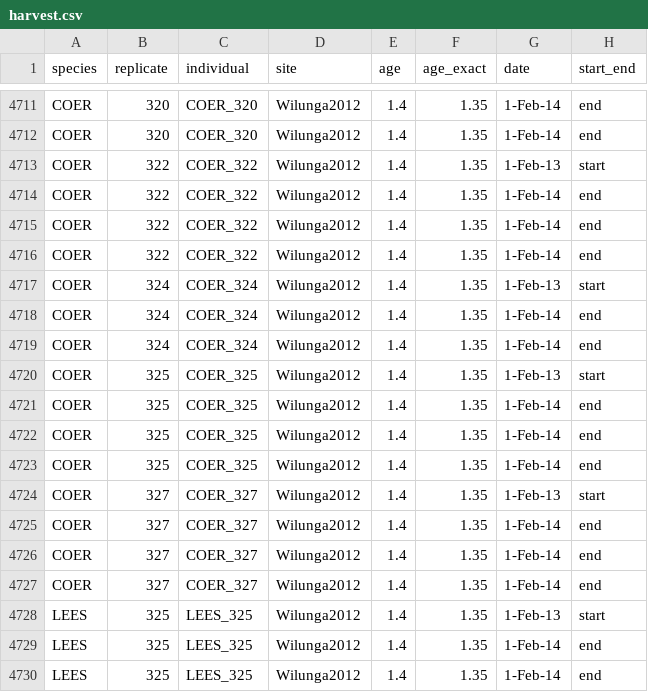
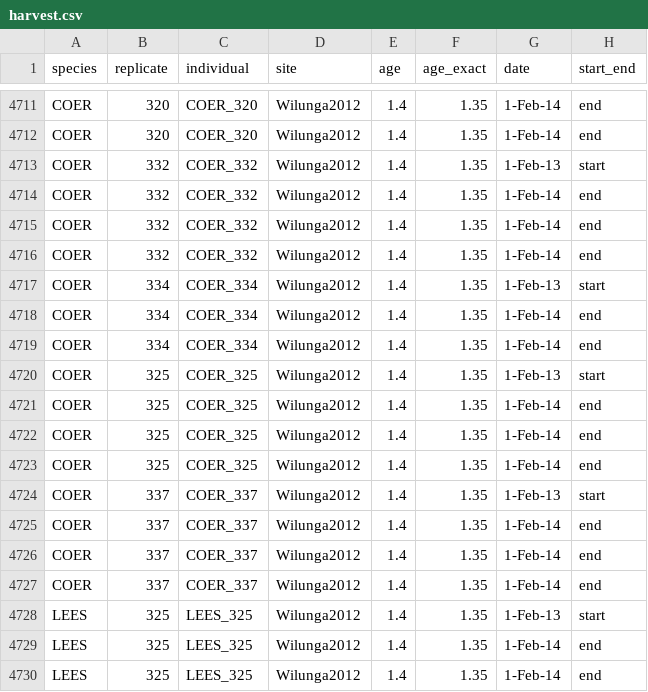
Before and after one commit to dfalster/Reproductive_Allocation_Kuringgai, a CSV file: data/harvest.csv, drawn as a sheet; only a part is shown, gaps mark what is left out; the diff names each change by its address in the sheet, - before the commit and + after, or states it on an @@ line.

Commit message:
corrected misnamed individual

```diff
--- a/data/harvest.csv
+++ b/data/harvest.csv
-B4713:B4716 (replicate): 322
+B4713:B4716 (replicate): 332
-C4713:C4716 (individual): COER_322
+C4713:C4716 (individual): COER_332
-B4717:B4719 (replicate): 324
+B4717:B4719 (replicate): 334
-C4717:C4719 (individual): COER_324
+C4717:C4719 (individual): COER_334
-B4724:B4727 (replicate): 327
+B4724:B4727 (replicate): 337
-C4724:C4727 (individual): COER_327
+C4724:C4727 (individual): COER_337
```
Also changed, not shown: data/individuals.csv, data/leaderGrowthLL.csv.
